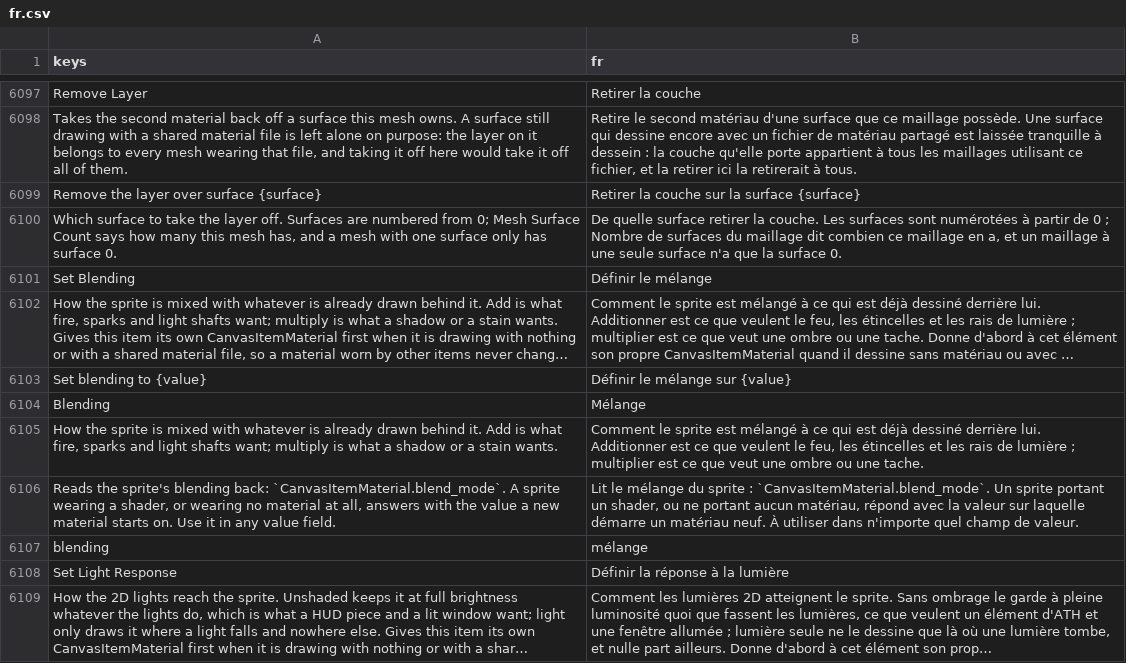
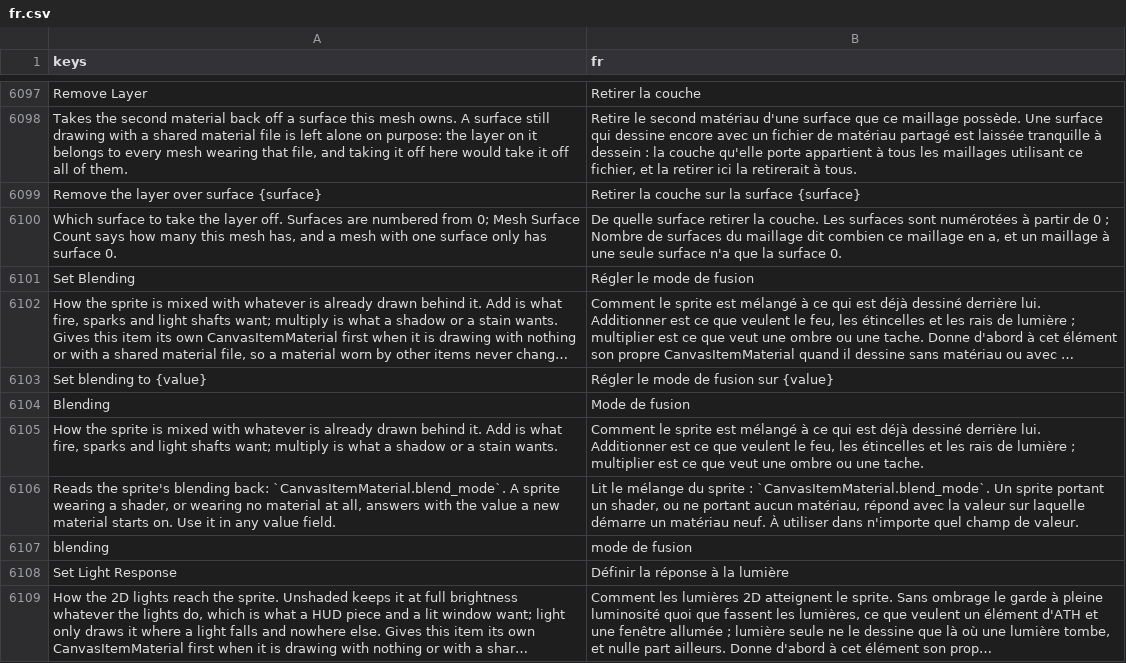
Before and after one commit to SalmanShhh/Godot-EventSheet-Visual-Scripting, a CSV file: addons/eventsheet/translations/fr.csv, drawn as a sheet; only a part is shown, gaps mark what is left out; long unchanged cells end in …; the diff names each change by its address in the sheet, - before the commit and + after, or states it on an @@ line.

```diff
--- a/addons/eventsheet/translations/fr.csv
+++ b/addons/eventsheet/translations/fr.csv
-B6101 (fr): Définir le mélange
+B6101 (fr): Régler le mode de fusion
-B6103 (fr): Définir le mélange sur {value}
+B6103 (fr): Régler le mode de fusion sur {value}
-B6104 (fr): Mélange
+B6104 (fr): Mode de fusion
-B6107 (fr): mélange
+B6107 (fr): mode de fusion
```
Also changed, not shown: addons/eventsheet/translations/de.csv, addons/eventsheet/translations/es.csv, 5 other files.
